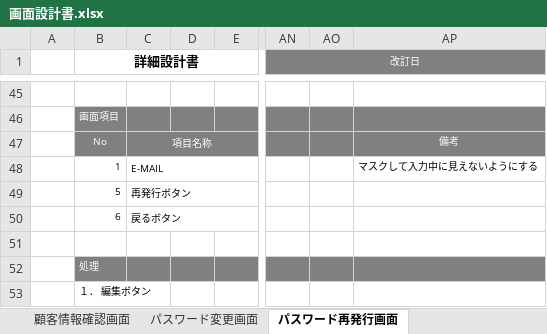
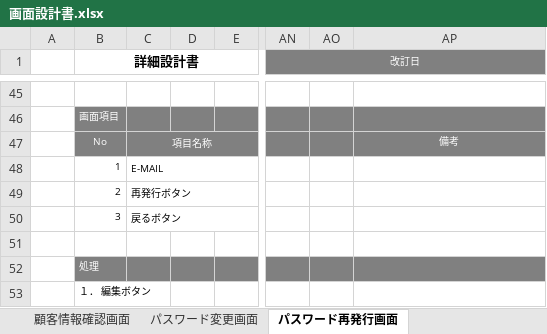
Before and after one commit to onoyoshiki/Java, an Excel workbook: 応用登録フォーム/設計書/画面設計書.xlsx, sheet パスワード再発行画面, drawn as a sheet; only a part is shown, gaps mark what is left out; values as stored, in another font and other column widths than the file's, no borders; charts and pictures not drawn; the diff names each change by its address in the sheet, - before the commit and + after, or states it on an @@ line.

```diff
--- a/応用登録フォーム/設計書/画面設計書.xlsx (sheet パスワード再発行画面)
+++ b/応用登録フォーム/設計書/画面設計書.xlsx (sheet パスワード再発行画面)
-AP48: マスクして入力中に見えないようにする
+AP48: (empty)
-B49 (詳細設計書): 5
+B49 (詳細設計書): 2
-B50 (詳細設計書): 6
+B50 (詳細設計書): 3
```
Also changed, not shown: sheet 顧客情報画面, sheet 顧客情報確認画面, sheet 顧客情報更新画面, sheet パスワード変更画面, charts or pictures, 1 other file.
